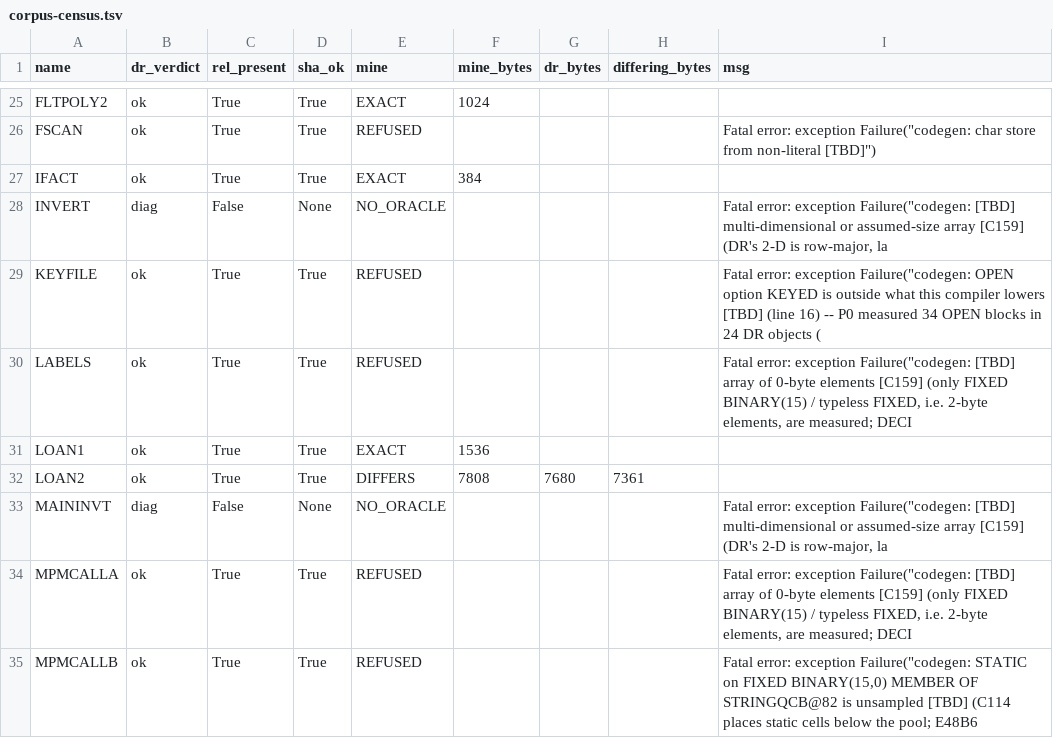
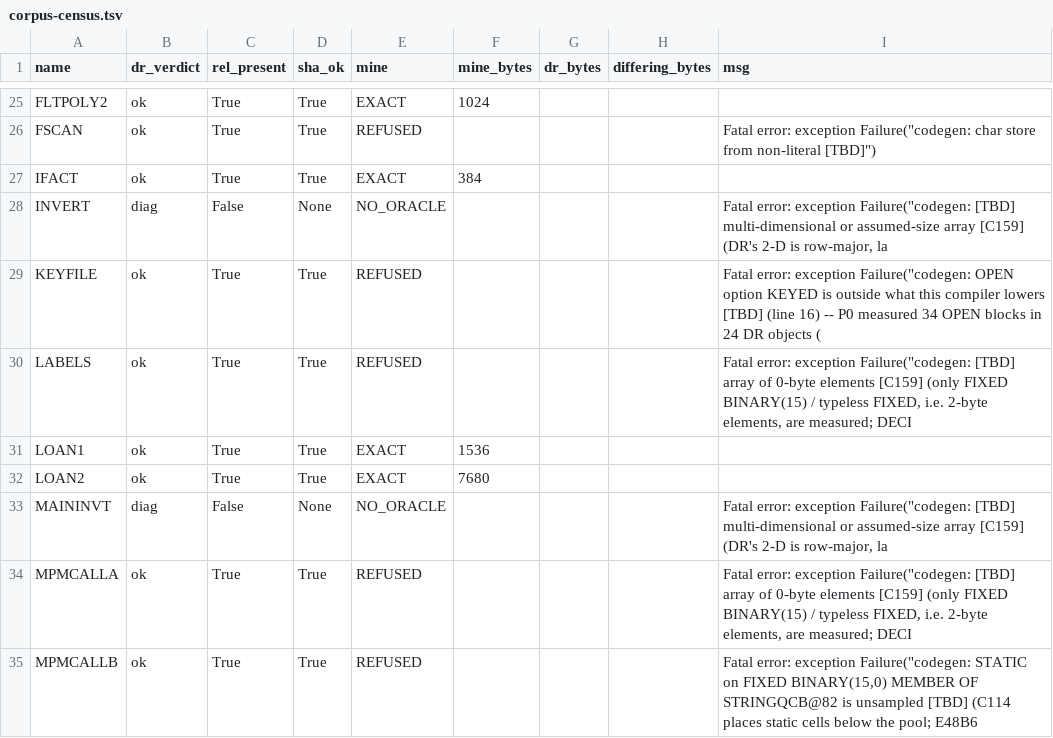
Before and after one commit to cyrilmhansen/drpli, a TSV file: spec/census/corpus-census.tsv, drawn as a sheet; only a part is shown, gaps mark what is left out.

Commit message:
P3-19 hop 5 census TSV row companion -- LOAN2 DIFFERS->EXACT snapshot committed with its JSON (own path --check rewrote both; counts 16/0/25/0); config NOT staged; no push

```diff
--- a/spec/census/corpus-census.tsv
+++ b/spec/census/corpus-census.tsv
@@ -31,3 +31,3 @@ LABELS	ok	True	True	REFUSED				Fatal error: exception Failure("codegen: [TBD] ar
 LOAN1	ok	True	True	EXACT	1536			
-LOAN2	ok	True	True	DIFFERS	7808	7680	7361	
+LOAN2	ok	True	True	EXACT	7680			
 MAININVT	diag	False	None	NO_ORACLE				Fatal error: exception Failure("codegen: [TBD] multi-dimensional or assumed-size array [C159] (DR's 2-D is row-major, la
```
